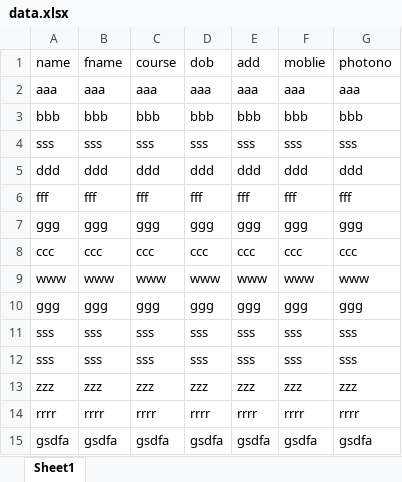
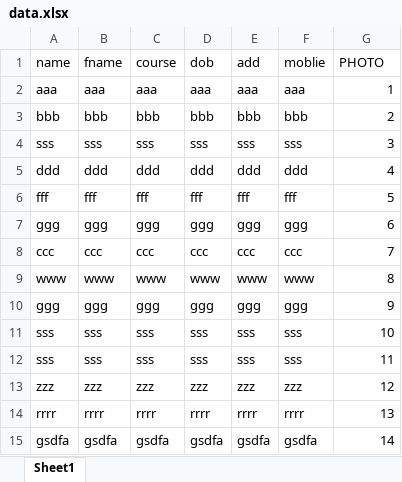
Before and after one commit to AbhayPratapSingh1/Id-Card-generator, an Excel workbook: User_Data_Place_Here/data.xlsx, sheet Sheet1, drawn as a sheet; values as stored, in another font and other column widths than the file's, no borders; the diff names each change by its address in the sheet, - before the commit and + after, or states it on an @@ line.

Commit message:
part 2 completed now card jpg image is created by program in future a4 sheet with card are created dynamically for the a4 page

```diff
--- a/User_Data_Place_Here/data.xlsx (sheet Sheet1)
+++ b/User_Data_Place_Here/data.xlsx (sheet Sheet1)
-G1: photono
+G1: PHOTO
-G2 (PHOTO): aaa
+G2 (PHOTO): 1
-G3 (PHOTO): bbb
+G3 (PHOTO): 2
-G4 (PHOTO): sss
+G4 (PHOTO): 3
-G5 (PHOTO): ddd
+G5 (PHOTO): 4
-G6 (PHOTO): fff
+G6 (PHOTO): 5
-G7 (PHOTO): ggg
+G7 (PHOTO): 6
-G8 (PHOTO): ccc
+G8 (PHOTO): 7
-G9 (PHOTO): www
+G9 (PHOTO): 8
-G10 (PHOTO): ggg
+G10 (PHOTO): 9
-G11 (PHOTO): sss
+G11 (PHOTO): 10
-G12 (PHOTO): sss
+G12 (PHOTO): 11
-G13 (PHOTO): zzz
+G13 (PHOTO): 12
-G14 (PHOTO): rrrr
+G14 (PHOTO): 13
-G15 (PHOTO): gsdfa
+G15 (PHOTO): 14
```
Also changed, not shown: 26 other files.
